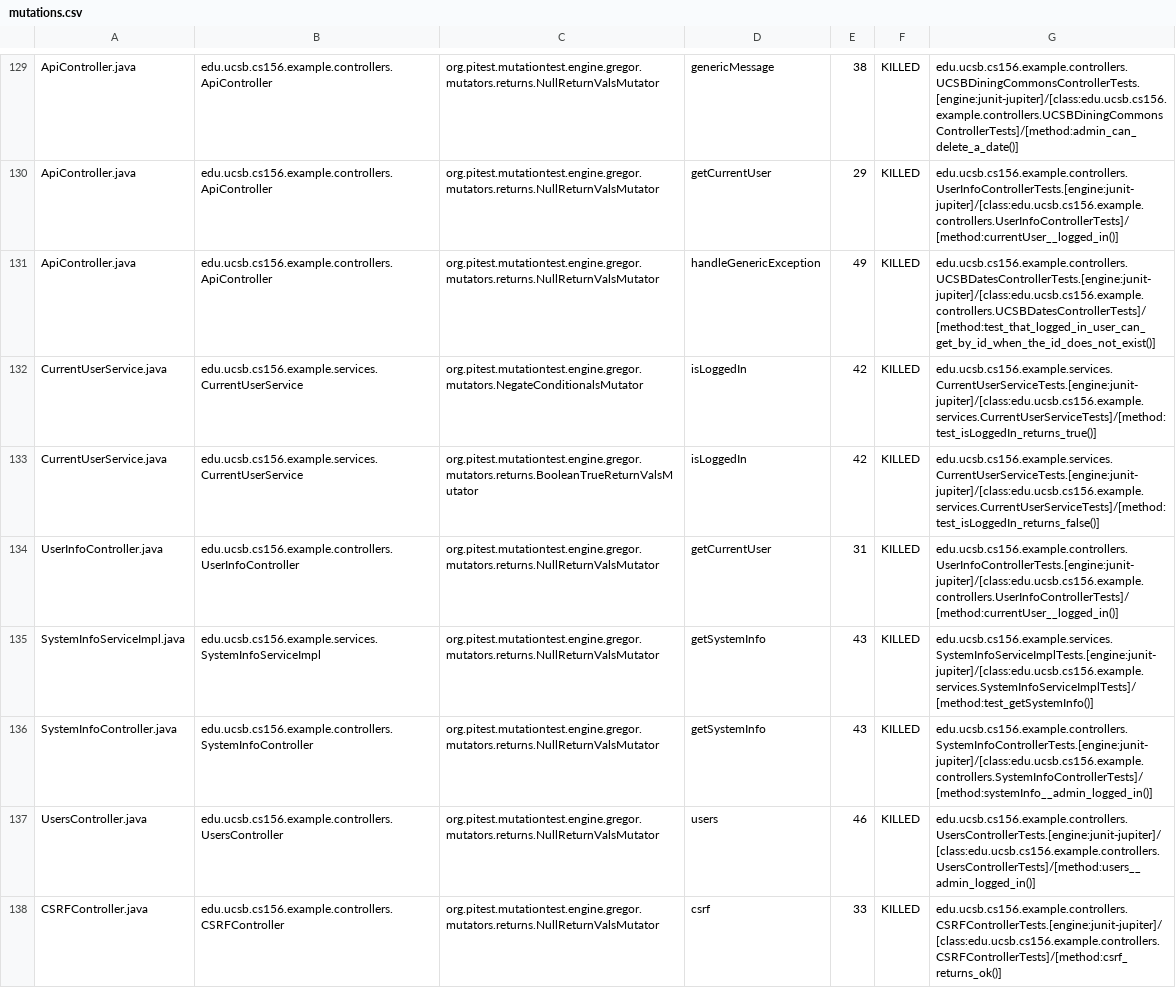
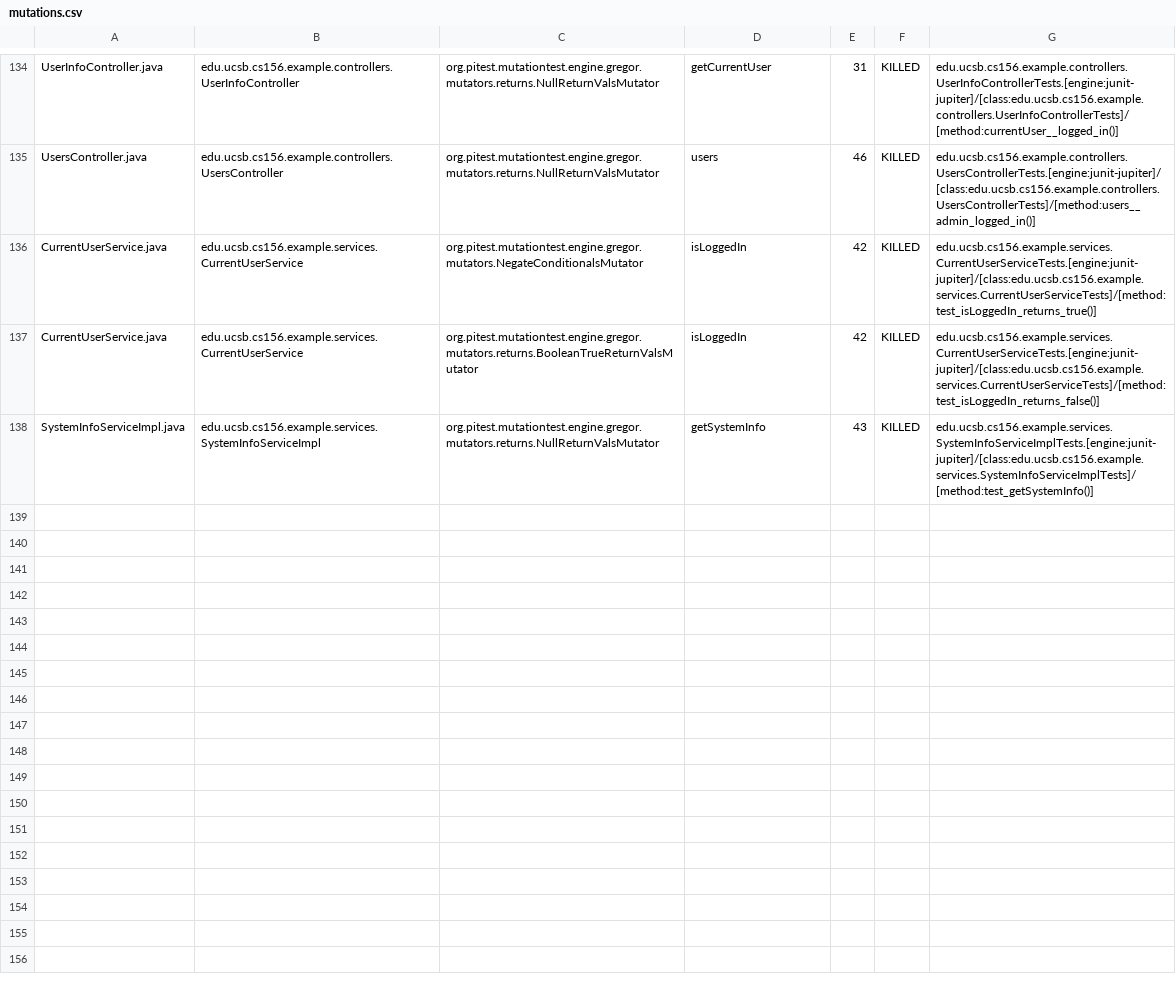
Before and after one commit to ucsb-cs156-f24/team02-f24-05, a CSV file: pitest/mutations.csv, drawn as a sheet; only a part is shown, gaps mark what is left out; removed rows and columns are numbered as before the commit, all else as after; the diff covers the shown part only; the diff names each change by its address in the sheet, - before the commit and + after, or states it on an @@ line.

Commit message:
Deploying to gh-pages from @ ucsb-cs156-f24/team02-f24-05@17a0241724b08847d870fd3935cee14f4449e38e 🚀

```diff
--- a/pitest/mutations.csv
+++ b/pitest/mutations.csv
-A134: ApiController.java
+A134: UserInfoController.java
-B134: edu.ucsb.cs156.example.controllers.ApiController
+B134: edu.ucsb.cs156.example.controllers.UserInfoController
-D134: genericMessage
+D134: getCurrentUser
-E134: 38
+E134: 31
-G134: edu.ucsb.cs156.example.controllers.UCSBDiningCommonsControllerTests.[engine:junit-jupiter]/[class:edu.ucsb.cs156.example.controllers.UCSBDiningCommonsControllerTests]/[method:admin_can_delete_a_date()]
+G134: edu.ucsb.cs156.example.controllers.UserInfoControllerTests.[engine:junit-jupiter]/[class:edu.ucsb.cs156.example.controllers.UserInfoControllerTests]/[method:currentUser__logged_in()]
@@ row 130 moved to row 2: ApiController.java @@
-A135: ApiController.java
+A135: UsersController.java
-B135: edu.ucsb.cs156.example.controllers.ApiController
+B135: edu.ucsb.cs156.example.controllers.UsersController
-D135: handleGenericException
+D135: users
-E135: 49
+E135: 46
-G135: edu.ucsb.cs156.example.controllers.UCSBDatesControllerTests.[engine:junit-jupiter]/[class:edu.ucsb.cs156.example.controllers.UCSBDatesControllerTests]/[method:test_that_logged_in_user_can_get_by_id_when_the_id_does_not_exist()]
+G135: edu.ucsb.cs156.example.controllers.UsersControllerTests.[engine:junit-jupiter]/[class:edu.ucsb.cs156.example.controllers.UsersControllerTests]/[method:users__admin_logged_in()]
-row 134: UserInfoController.java | edu.ucsb.cs156.example.controllers.UserInfoController | org.pitest.mutationtest.engine.gregor.mutators.returns.NullReturnValsMutator | getCurrentUser | 31 | KILLED | edu.ucsb.cs156.example.controllers.UserInfoControllerTests.[engine:junit-jupiter]/[class:edu.ucsb.cs156.example.controllers.UserInfoControllerTests]/[method:currentUser__logged_in()]
@@ row 136 moved to row 79: SystemInfoController.java @@
-row 137: UsersController.java | edu.ucsb.cs156.example.controllers.UsersController | org.pitest.mutationtest.engine.gregor.mutators.returns.NullReturnValsMutator | users | 46 | KILLED | edu.ucsb.cs156.example.controllers.UsersControllerTests.[engine:junit-jupiter]/[class:edu.ucsb.cs156.example.controllers.UsersControllerTests]/[method:users__admin_logged_in()]
@@ row 138 moved to row 23: CSRFController.java @@
```
Also changed, not shown: 2 added rows and 89 moved rows elsewhere in this file, 15 other files.
